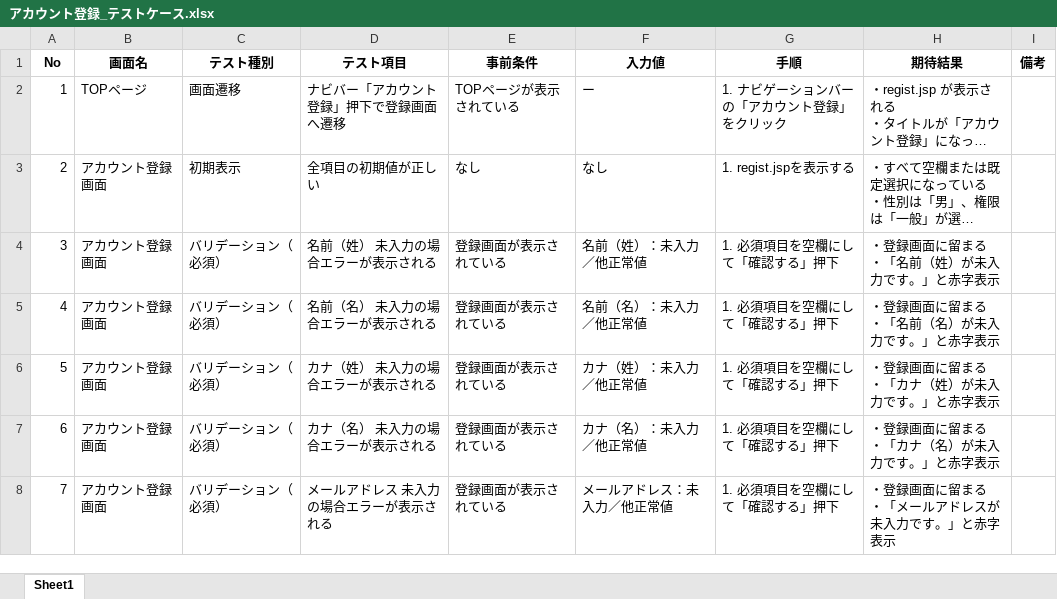
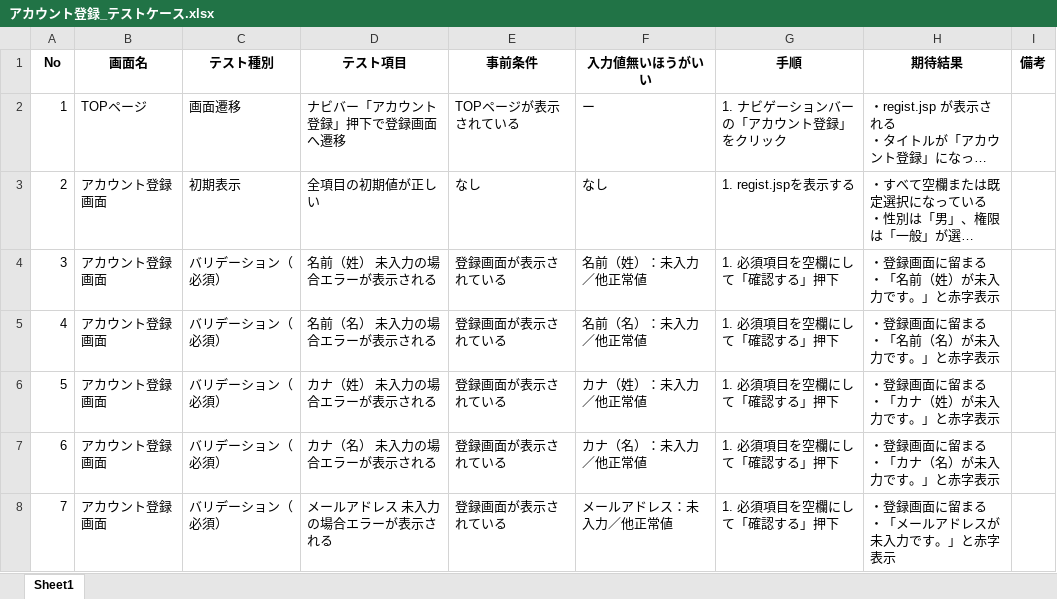
Before and after one commit to h-satoshi/Registration, an Excel workbook: アカウント登録_テストケース.xlsx, sheet Sheet1, drawn as a sheet; only a part is shown; long unchanged cells end in …; values as stored, in another font and other column widths than the file's, no borders; the diff names each change by its address in the sheet, - before the commit and + after, or states it on an @@ line.

```diff
--- a/アカウント登録_テストケース.xlsx (sheet Sheet1)
+++ b/アカウント登録_テストケース.xlsx (sheet Sheet1)
-F1: 入力値
+F1: 入力値無いほうがいい
```
Also changed, not shown: 1 other file.
